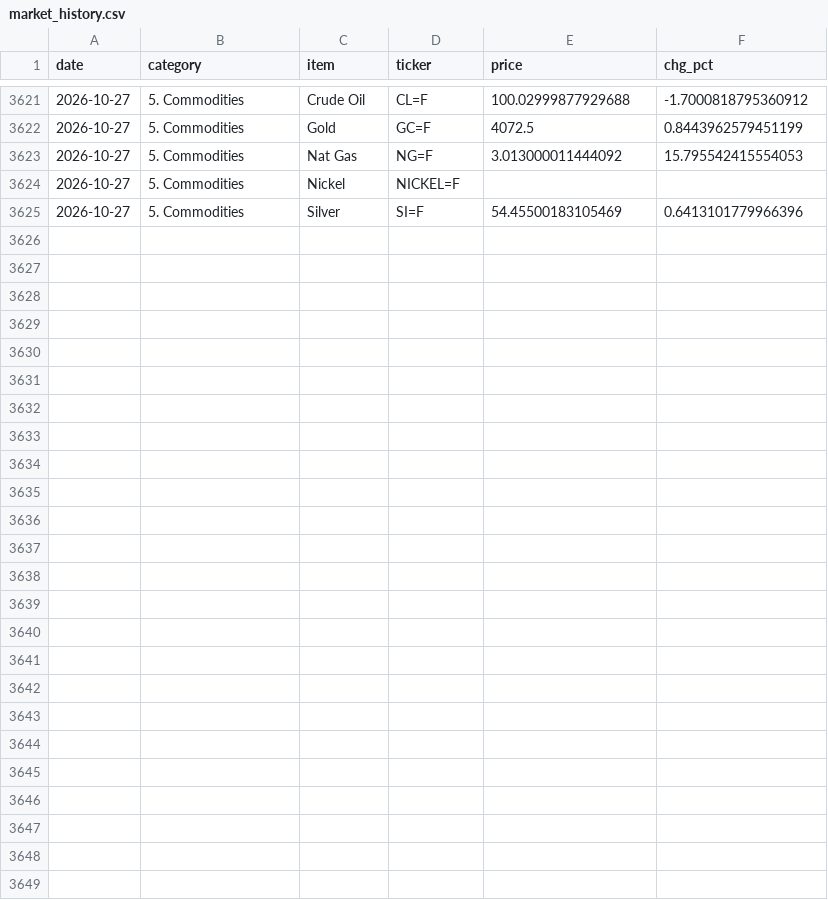
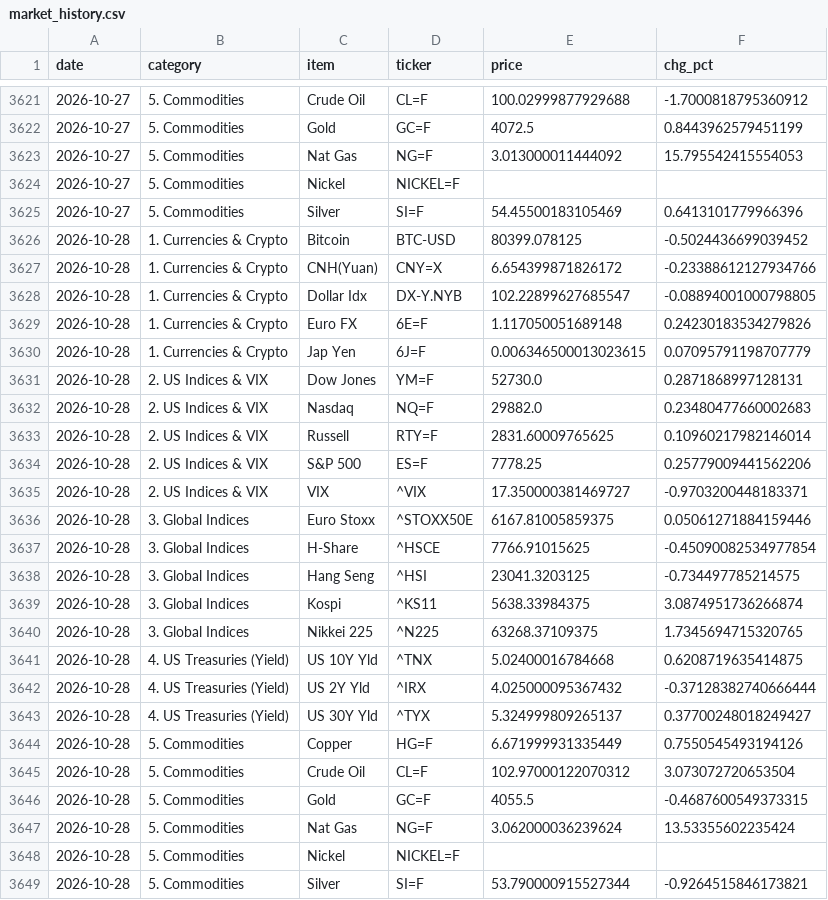
Before and after one commit to hyobot/niceweather, a CSV file: data/market_history.csv, drawn as a sheet; only a part is shown, gaps mark what is left out; the diff covers the shown part only.

Commit message:
Update market history

```diff
--- a/data/market_history.csv
+++ b/data/market_history.csv
@@ -3625 +3625,25 @@
 2026-10-27,5. Commodities,Silver,SI=F,54.45500183105469,0.6413101779966396
+2026-10-28,1. Currencies & Crypto,Bitcoin,BTC-USD,80399.078125,-0.5024436699039452
+2026-10-28,1. Currencies & Crypto,CNH(Yuan),CNY=X,6.654399871826172,-0.23388612127934766
+2026-10-28,1. Currencies & Crypto,Dollar Idx,DX-Y.NYB,102.22899627685547,-0.08894001000798805
+2026-10-28,1. Currencies & Crypto,Euro FX,6E=F,1.117050051689148,0.24230183534279826
+2026-10-28,1. Currencies & Crypto,Jap Yen,6J=F,0.006346500013023615,0.07095791198707779
+2026-10-28,2. US Indices & VIX,Dow Jones,YM=F,52730.0,0.2871868997128131
+2026-10-28,2. US Indices & VIX,Nasdaq,NQ=F,29882.0,0.23480477660002683
+2026-10-28,2. US Indices & VIX,Russell,RTY=F,2831.60009765625,0.10960217982146014
+2026-10-28,2. US Indices & VIX,S&P 500,ES=F,7778.25,0.25779009441562206
+2026-10-28,2. US Indices & VIX,VIX,^VIX,17.350000381469727,-0.9703200448183371
+2026-10-28,3. Global Indices,Euro Stoxx,^STOXX50E,6167.81005859375,0.05061271884159446
+2026-10-28,3. Global Indices,H-Share,^HSCE,7766.91015625,-0.45090082534977854
+2026-10-28,3. Global Indices,Hang Seng,^HSI,23041.3203125,-0.734497785214575
+2026-10-28,3. Global Indices,Kospi,^KS11,5638.33984375,3.0874951736266874
+2026-10-28,3. Global Indices,Nikkei 225,^N225,63268.37109375,1.7345694715320765
+2026-10-28,4. US Treasuries (Yield),US 10Y Yld,^TNX,5.02400016784668,0.6208719635414875
+2026-10-28,4. US Treasuries (Yield),US 2Y Yld,^IRX,4.025000095367432,-0.37128382740666444
+2026-10-28,4. US Treasuries (Yield),US 30Y Yld,^TYX,5.324999809265137,0.37700248018249427
+2026-10-28,5. Commodities,Copper,HG=F,6.671999931335449,0.7550545493194126
+2026-10-28,5. Commodities,Crude Oil,CL=F,102.97000122070312,3.073072720653504
+2026-10-28,5. Commodities,Gold,GC=F,4055.5,-0.4687600549373315
+2026-10-28,5. Commodities,Nat Gas,NG=F,3.062000036239624,13.53355602235424
+2026-10-28,5. Commodities,Nickel,NICKEL=F,,
+2026-10-28,5. Commodities,Silver,SI=F,53.790000915527344,-0.9264515846173821
```
Also changed, not shown: 7 edited cells elsewhere in this file, data/dashboard_history.csv.
